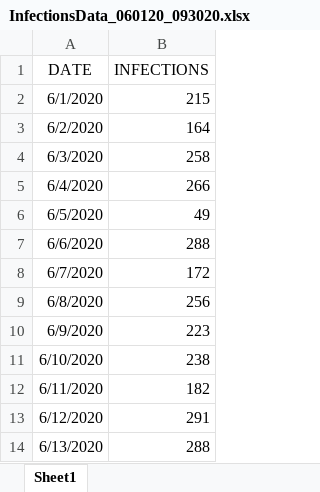
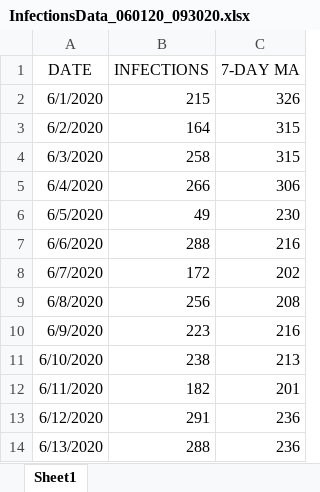
Before and after one commit to monash-emu/DFAT, an Excel workbook: InfectionsData_060120_093020.xlsx, sheet Sheet1, drawn as a sheet; only a part is shown; values as stored, in another font and other column widths than the file's, no borders; the diff names each change by its address in the sheet, - before the commit and + after, or states it on an @@ line.

Commit message:
Updated infections data

```diff
--- a/InfectionsData_060120_093020.xlsx (sheet Sheet1)
+++ b/InfectionsData_060120_093020.xlsx (sheet Sheet1)
+column C (7-DAY MA), rows 2-14: 326 | 315 | 315 | 306 | 230 | 216 | 202 | 208 | 216 | 213 | 201 | 236 | 236
```
